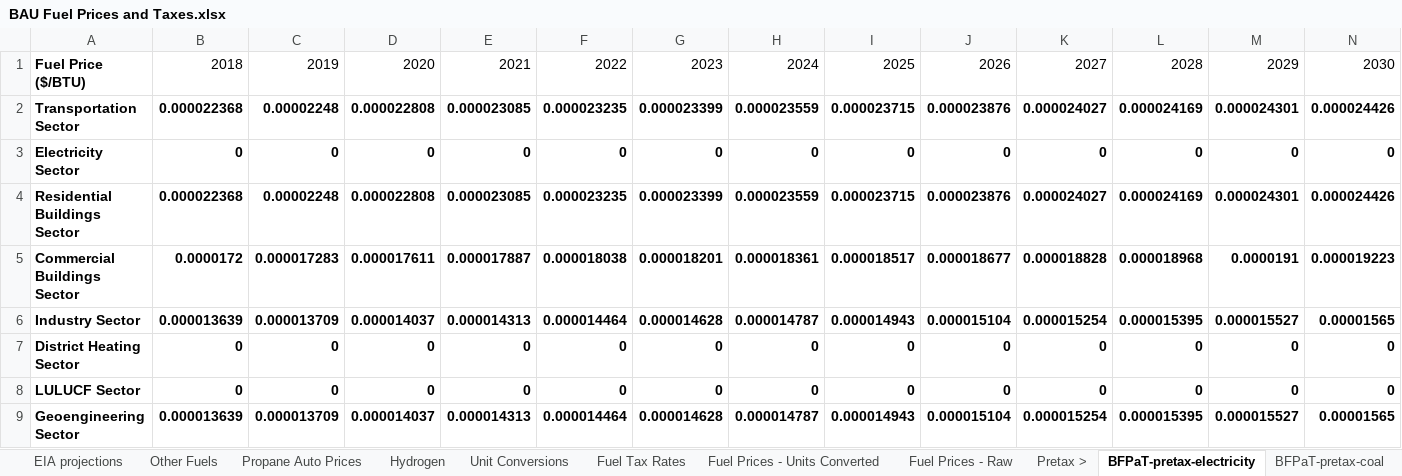
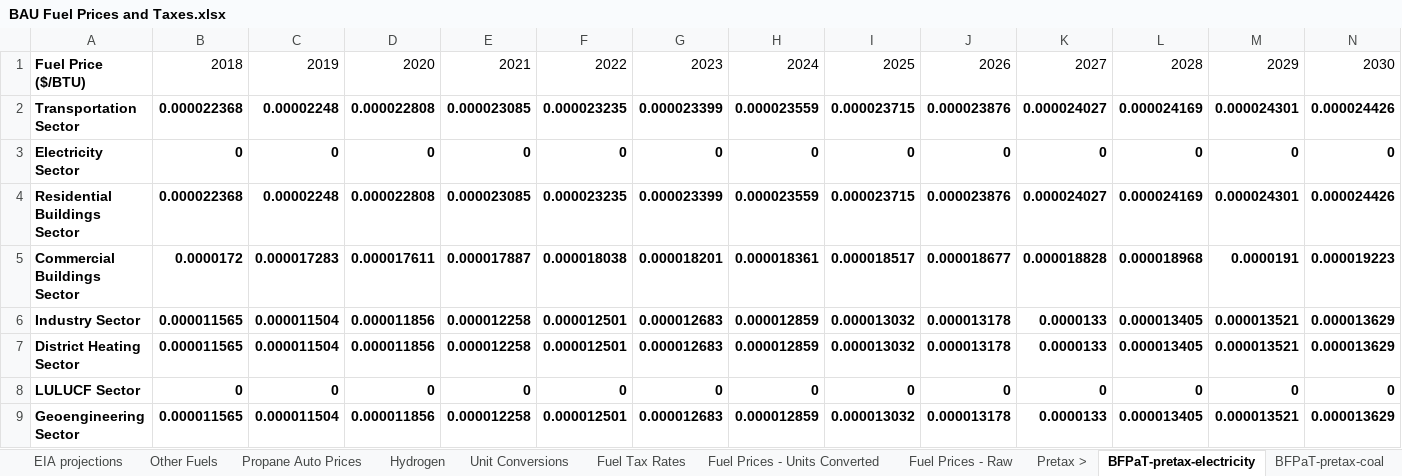
Before and after one commit to EnergyInnovation/eps-canada, an Excel workbook: InputData/fuels/BFPaT/BAU Fuel Prices and Taxes.xlsx, sheet BFPaT-pretax-electricity, drawn as a sheet; only a part is shown; values as stored, in another font and other column widths than the file's, no borders; 1 other sheet too large or unreadable and not compared; removed rows and columns are numbered as before the commit, all else as after; rows hold the shown columns only; the diff names each change by its address in the sheet, - before the commit and + after, or states it on an @@ line.

```diff
--- a/InputData/fuels/BFPaT/BAU Fuel Prices and Taxes.xlsx (sheet BFPaT-pretax-electricity)
+++ b/InputData/fuels/BFPaT/BAU Fuel Prices and Taxes.xlsx (sheet BFPaT-pretax-electricity)
-row 6: Industry Sector | 0.000013639 | 0.000013709 | 0.000014037 | 0.000014313 | 0.000014464 | 0.000014628 | 0.000014787 | 0.000014943 | 0.000015104 | 0.000015254 | 0.000015395 | 0.000015527 | 0.00001565
-row 7: District Heating Sector | 0 | 0 | 0 | 0 | 0 | 0 | 0 | 0 | 0 | 0 | 0 | 0 | 0
+row 6: Industry Sector | 0.000011565 | 0.000011504 | 0.000011856 | 0.000012258 | 0.000012501 | 0.000012683 | 0.000012859 | 0.000013032 | 0.000013178 | 0.0000133 | 0.000013405 | 0.000013521 | 0.000013629
+row 7: District Heating Sector | 0.000011565 | 0.000011504 | 0.000011856 | 0.000012258 | 0.000012501 | 0.000012683 | 0.000012859 | 0.000013032 | 0.000013178 | 0.0000133 | 0.000013405 | 0.000013521 | 0.000013629
-row 9: Geoengineering Sector | 0.000013639 | 0.000013709 | 0.000014037 | 0.000014313 | 0.000014464 | 0.000014628 | 0.000014787 | 0.000014943 | 0.000015104 | 0.000015254 | 0.000015395 | 0.000015527 | 0.00001565
+row 9: Geoengineering Sector | 0.000011565 | 0.000011504 | 0.000011856 | 0.000012258 | 0.000012501 | 0.000012683 | 0.000012859 | 0.000013032 | 0.000013178 | 0.0000133 | 0.000013405 | 0.000013521 | 0.000013629
```
Also changed, not shown: sheet Electricity Prices - NRCAN, sheet Fuel Prices - Raw, sheet Fuel Prices - Units Converted, sheet BFPaT-pretax-natgas, sheet BFPaT-fueltax-natgas, sheet BFPaT-fueltax-electricity, 6 more sheets, other sheet tabs, charts or pictures, InputData/trans/BLP/BAU LCFS Perc.xlsx, InputData/trans/BNVFE/BAU New Veh Fuel Economy.xlsx, 9 other files.
